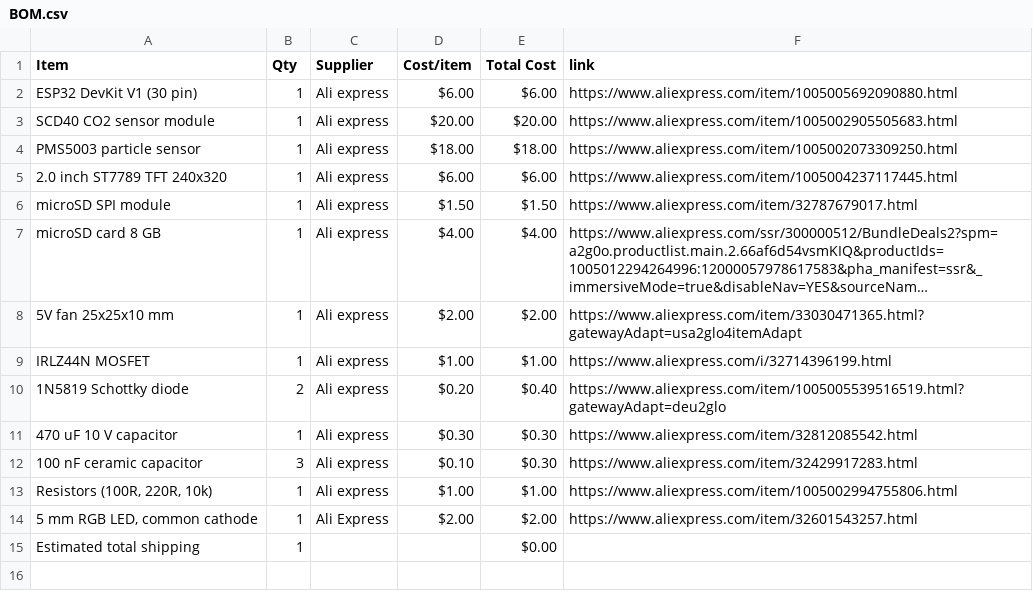
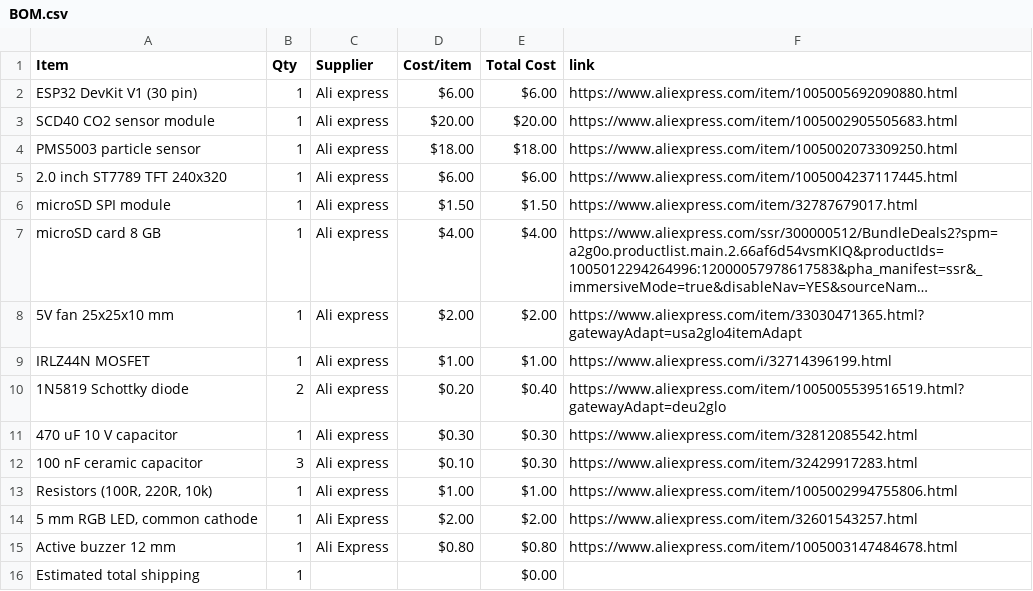
Before and after one commit to ema-rauf/Study-Air-Station, a CSV file: BOM.csv, drawn as a sheet; long unchanged cells end in ….

Commit message:
Sync Study Air Station from Half Life

```diff
--- a/BOM.csv
+++ b/BOM.csv
@@ -14,2 +14,3 @@ IRLZ44N MOSFET,1,Ali express,$1.00,$1.00,https://www.aliexpress.com/i/3271439619
 "5 mm RGB LED, common cathode",1,Ali Express,$2.00,$2.00,https://www.aliexpress.com/item/32601543257.html
+Active buzzer 12 mm,1,Ali Express,$0.80,$0.80,https://www.aliexpress.com/item/1005003147484678.html
 Estimated total shipping,1,,,$0.00,
```
